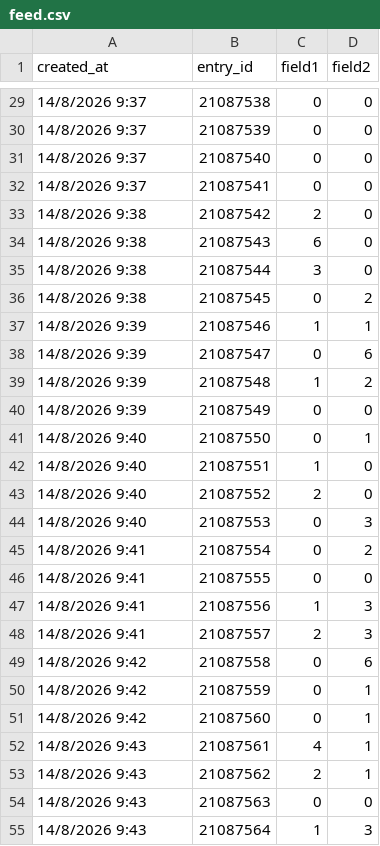
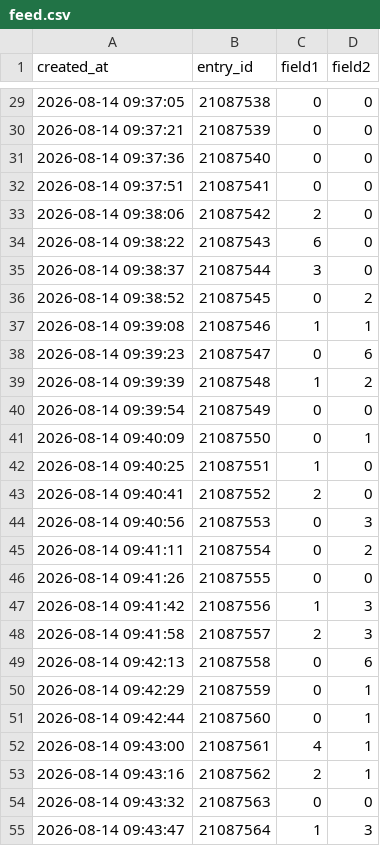
Before and after one commit to kirangeofrann/grafana-banking-dashboard, a CSV file: feed.csv, drawn as a sheet; only a part is shown, gaps mark what is left out; the diff covers the shown part only.

```diff
--- a/feed.csv
+++ b/feed.csv
@@ -29,27 +29,27 @@ created_at,entry_id,field1,field2
-14/8/2026 9:37,21087538,0,0
-14/8/2026 9:37,21087539,0,0
-14/8/2026 9:37,21087540,0,0
-14/8/2026 9:37,21087541,0,0
-14/8/2026 9:38,21087542,2,0
-14/8/2026 9:38,21087543,6,0
-14/8/2026 9:38,21087544,3,0
-14/8/2026 9:38,21087545,0,2
-14/8/2026 9:39,21087546,1,1
-14/8/2026 9:39,21087547,0,6
-14/8/2026 9:39,21087548,1,2
-14/8/2026 9:39,21087549,0,0
-14/8/2026 9:40,21087550,0,1
-14/8/2026 9:40,21087551,1,0
-14/8/2026 9:40,21087552,2,0
-14/8/2026 9:40,21087553,0,3
-14/8/2026 9:41,21087554,0,2
-14/8/2026 9:41,21087555,0,0
-14/8/2026 9:41,21087556,1,3
-14/8/2026 9:41,21087557,2,3
-14/8/2026 9:42,21087558,0,6
-14/8/2026 9:42,21087559,0,1
-14/8/2026 9:42,21087560,0,1
-14/8/2026 9:43,21087561,4,1
-14/8/2026 9:43,21087562,2,1
-14/8/2026 9:43,21087563,0,0
-14/8/2026 9:43,21087564,1,3
+2026-08-14 09:37:05,21087538,0,0
+2026-08-14 09:37:21,21087539,0,0
+2026-08-14 09:37:36,21087540,0,0
+2026-08-14 09:37:51,21087541,0,0
+2026-08-14 09:38:06,21087542,2,0
+2026-08-14 09:38:22,21087543,6,0
+2026-08-14 09:38:37,21087544,3,0
+2026-08-14 09:38:52,21087545,0,2
+2026-08-14 09:39:08,21087546,1,1
+2026-08-14 09:39:23,21087547,0,6
+2026-08-14 09:39:39,21087548,1,2
+2026-08-14 09:39:54,21087549,0,0
+2026-08-14 09:40:09,21087550,0,1
+2026-08-14 09:40:25,21087551,1,0
+2026-08-14 09:40:41,21087552,2,0
+2026-08-14 09:40:56,21087553,0,3
+2026-08-14 09:41:11,21087554,0,2
+2026-08-14 09:41:26,21087555,0,0
+2026-08-14 09:41:42,21087556,1,3
+2026-08-14 09:41:58,21087557,2,3
+2026-08-14 09:42:13,21087558,0,6
+2026-08-14 09:42:29,21087559,0,1
+2026-08-14 09:42:44,21087560,0,1
+2026-08-14 09:43:00,21087561,4,1
+2026-08-14 09:43:16,21087562,2,1
+2026-08-14 09:43:32,21087563,0,0
+2026-08-14 09:43:47,21087564,1,3
```
Also changed, not shown: 73 edited cells elsewhere in this file.
